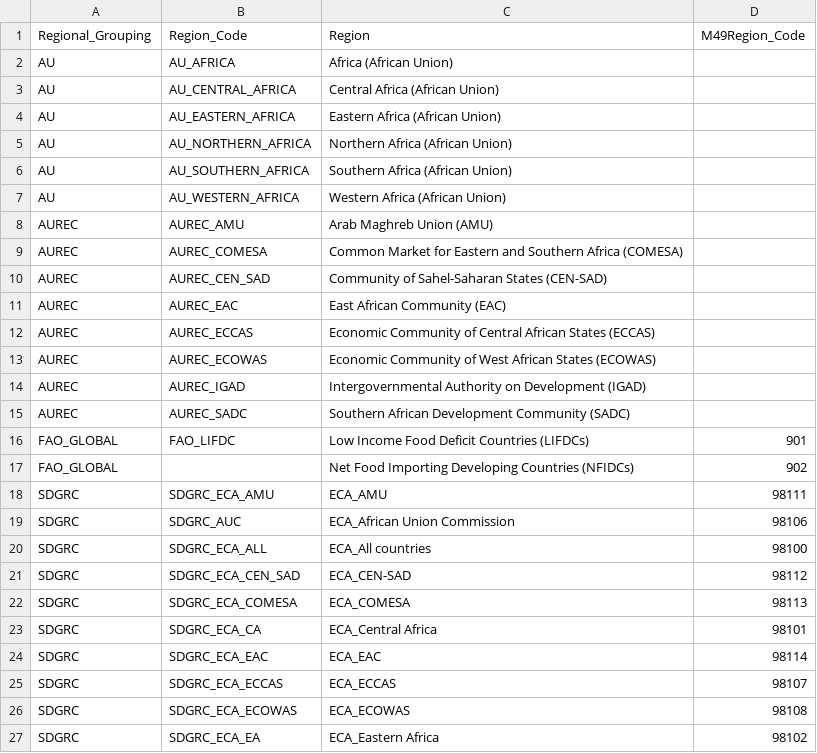
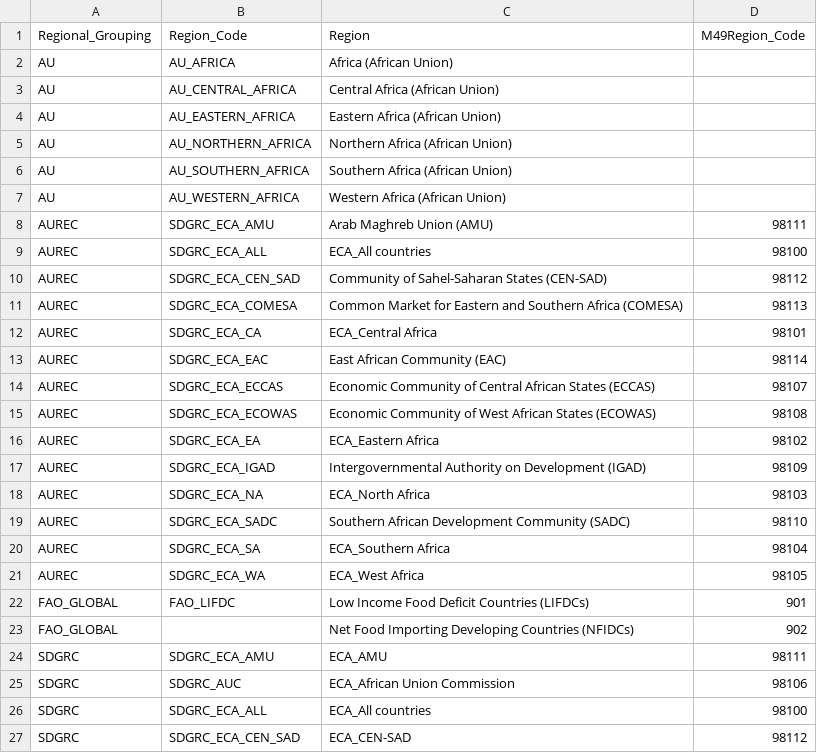
Before and after one commit to unicef-drp/Country-and-Region-Metadata, a CSV file: output/codebook_of_region_code_and_name.csv, drawn as a sheet; only a part is shown; the shorter side is filled out with more unchanged rows.

Commit message:
update AUREC, adding the 6 ECA African regions from SDGRC

```diff
--- a/output/codebook_of_region_code_and_name.csv
+++ b/output/codebook_of_region_code_and_name.csv
@@ -7,10 +7,16 @@ AU,AU_SOUTHERN_AFRICA,Southern Africa (African Union),
 AU,AU_WESTERN_AFRICA,Western Africa (African Union),
-AUREC,AUREC_AMU,Arab Maghreb Union (AMU),
-AUREC,AUREC_COMESA,Common Market for Eastern and Southern Africa (COMESA),
-AUREC,AUREC_CEN_SAD,Community of Sahel-Saharan States (CEN-SAD),
-AUREC,AUREC_EAC,East African Community (EAC),
-AUREC,AUREC_ECCAS,Economic Community of Central African States (ECCAS),
-AUREC,AUREC_ECOWAS,Economic Community of West African States (ECOWAS),
-AUREC,AUREC_IGAD,Intergovernmental Authority on Development (IGAD),
-AUREC,AUREC_SADC,Southern African Development Community (SADC),
+AUREC,SDGRC_ECA_AMU,Arab Maghreb Union (AMU),98111
+AUREC,SDGRC_ECA_ALL,ECA_All countries,98100
+AUREC,SDGRC_ECA_CEN_SAD,Community of Sahel-Saharan States (CEN-SAD),98112
+AUREC,SDGRC_ECA_COMESA,Common Market for Eastern and Southern Africa (COMESA),98113
+AUREC,SDGRC_ECA_CA,ECA_Central Africa,98101
+AUREC,SDGRC_ECA_EAC,East African Community (EAC),98114
+AUREC,SDGRC_ECA_ECCAS,Economic Community of Central African States (ECCAS),98107
+AUREC,SDGRC_ECA_ECOWAS,Economic Community of West African States (ECOWAS),98108
+AUREC,SDGRC_ECA_EA,ECA_Eastern Africa,98102
+AUREC,SDGRC_ECA_IGAD,Intergovernmental Authority on Development (IGAD),98109
+AUREC,SDGRC_ECA_NA,ECA_North Africa,98103
+AUREC,SDGRC_ECA_SADC,Southern African Development Community (SADC),98110
+AUREC,SDGRC_ECA_SA,ECA_Southern Africa,98104
+AUREC,SDGRC_ECA_WA,ECA_West Africa,98105
 FAO_GLOBAL,FAO_LIFDC,Low Income Food Deficit Countries (LIFDCs),901
```
Also changed, not shown: 3 other files.
